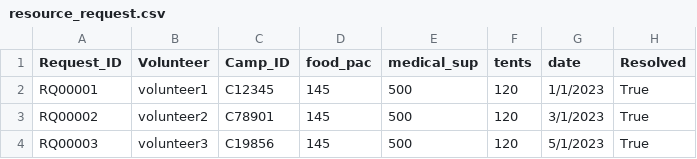
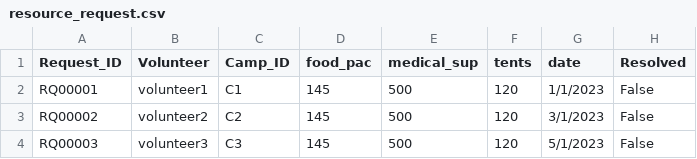
Before and after one commit to devangovind/intro-programming, a CSV file: files/resource_request.csv, drawn as a sheet.

```diff
--- a/files/resource_request.csv
+++ b/files/resource_request.csv
@@ -1,4 +1,4 @@
 Request_ID,Volunteer,Camp_ID,food_pac,medical_sup,tents,date,Resolved
-RQ00001,volunteer1,C12345,145,500,120,1/1/2023,True
-RQ00002,volunteer2,C78901,145,500,120,3/1/2023,True
-RQ00003,volunteer3,C19856,145,500,120,5/1/2023,True
+RQ00001,volunteer1,C1,145,500,120,1/1/2023,False
+RQ00002,volunteer2,C2,145,500,120,3/1/2023,False
+RQ00003,volunteer3,C3,145,500,120,5/1/2023,False
```
Also changed, not shown: 5 other files.
